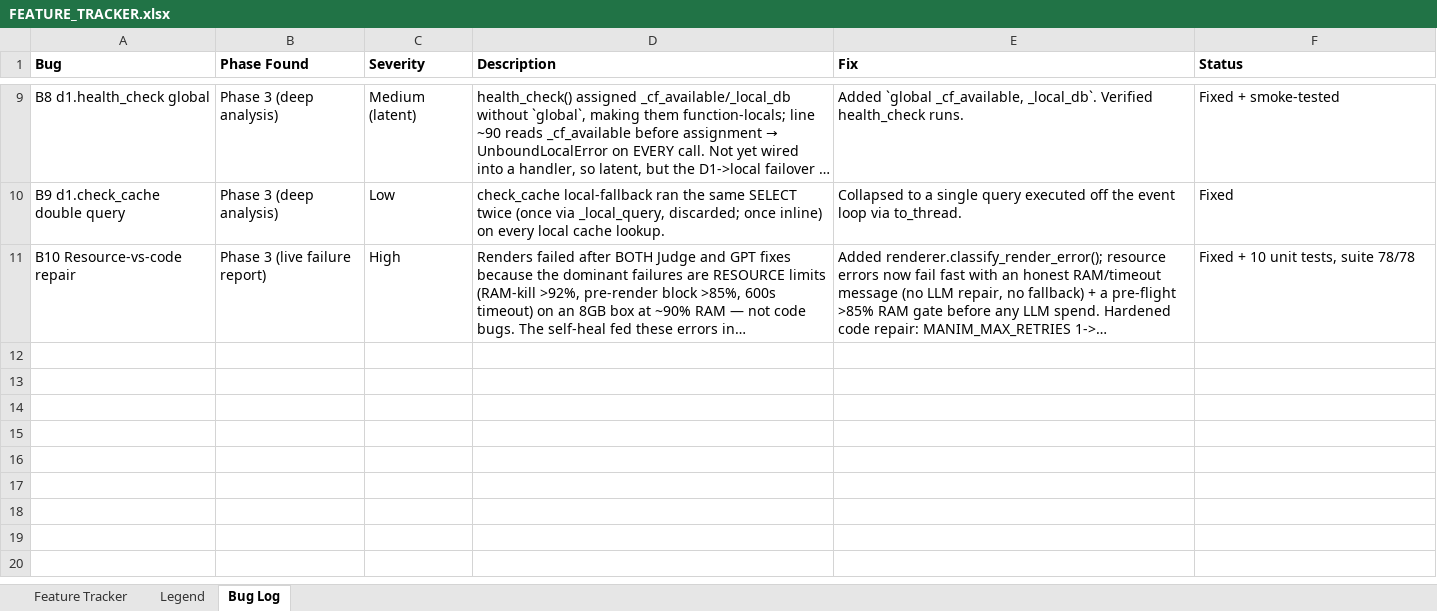
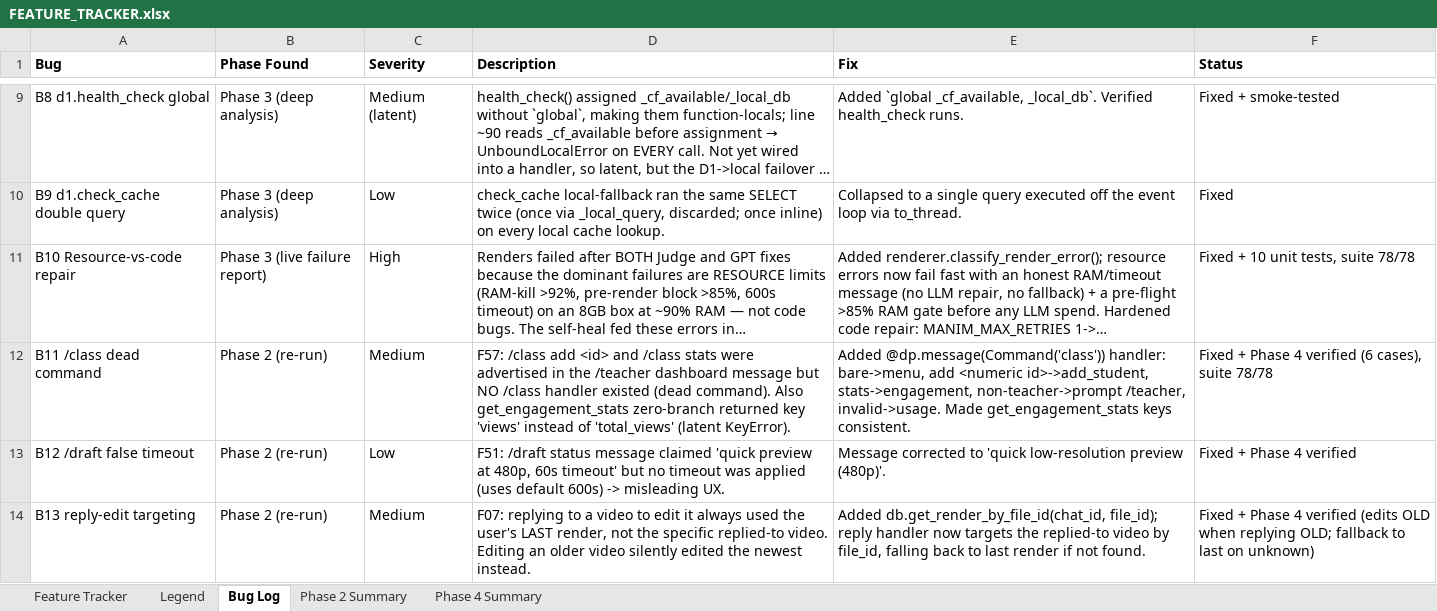
Before and after one commit to gopheriv/manim-bot, an Excel workbook: FEATURE_TRACKER.xlsx, sheet Bug Log, drawn as a sheet; only a part is shown, gaps mark what is left out; long unchanged cells end in …; values as stored, in another font and other column widths than the file's, no borders; the diff names each change by its address in the sheet, - before the commit and + after, or states it on an @@ line.

Commit message:
feat: S1 cloud render wiring — dispatch HD to GitHub Actions, instant-preview pattern

```diff
--- a/FEATURE_TRACKER.xlsx (sheet Bug Log)
+++ b/FEATURE_TRACKER.xlsx (sheet Bug Log)
+sheet tab: Phase 2 Summary
+sheet tab: Phase 4 Summary
+row 12: B11 /class dead command | Phase 2 (re-run) | Medium | F57: /class add <id> and /class stats were advertised in the /teacher dashboard message but NO /class handler existed (dead command). Also get_engagement_stats zero-branch returned key 'views' instead of 'total_views' (latent KeyError). | Added @dp.message(Command('class')) handler: bare->menu, add <numeric id>->add_student, stats->engagement, non-teacher->prompt /teacher, invalid->usage. Made get_engagement_stats keys consistent. | Fixed + Phase 4 verified (6 cases), suite 78/78
+row 13: B12 /draft false timeout | Phase 2 (re-run) | Low | F51: /draft status message claimed 'quick preview at 480p, 60s timeout' but no timeout was applied (uses default 600s) -> misleading UX. | Message corrected to 'quick low-resolution preview (480p)'. | Fixed + Phase 4 verified
+row 14: B13 reply-edit targeting | Phase 2 (re-run) | Medium | F07: replying to a video to edit it always used the user's LAST render, not the specific replied-to video. Editing an older video silently edited the newest instead. | Added db.get_render_by_file_id(chat_id, file_id); reply handler now targets the replied-to video by file_id, falling back to last render if not found. | Fixed + Phase 4 verified (edits OLD when replying OLD; fallback to last on unknown)
```
Also changed, not shown: sheet Feature Tracker, 11 other files.
